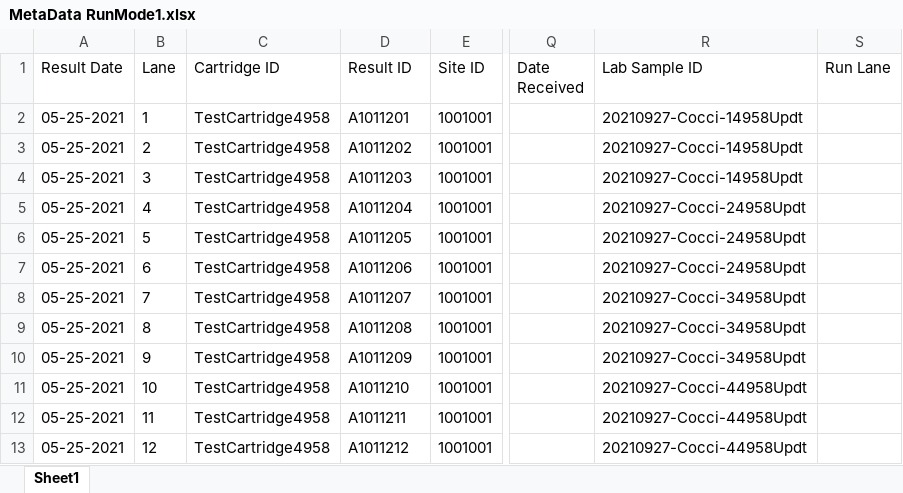
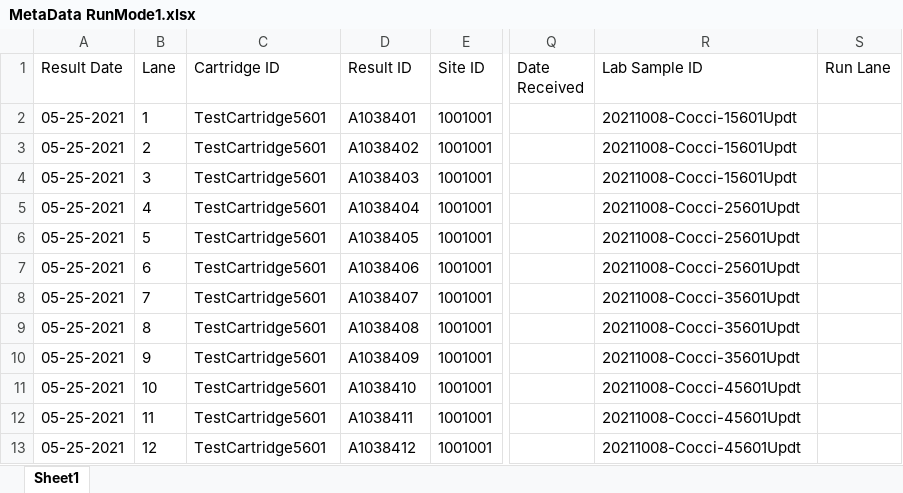
Before and after one commit to KasuriT/Amazon-Assignment, an Excel workbook: Excel/MetaData RunMode1.xlsx, sheet Sheet1, drawn as a sheet; only a part is shown, gaps mark what is left out; values as stored, in another font and other column widths than the file's, no borders; the diff names each change by its address in the sheet, - before the commit and + after, or states it on an @@ line.

```diff
--- a/Excel/MetaData RunMode1.xlsx (sheet Sheet1)
+++ b/Excel/MetaData RunMode1.xlsx (sheet Sheet1)
-C2:C13 (Cartridge ID): TestCartridge4958
+C2:C13 (Cartridge ID): TestCartridge5601
-D2 (Result ID): A1011201
+D2 (Result ID): A1038401
-R2:R4 (Lab Sample ID): 20210927-Cocci-14958Updt
+R2:R4 (Lab Sample ID): 20211008-Cocci-15601Updt
-D3 (Result ID): A1011202
+D3 (Result ID): A1038402
-D4 (Result ID): A1011203
+D4 (Result ID): A1038403
-D5 (Result ID): A1011204
+D5 (Result ID): A1038404
-R5:R7 (Lab Sample ID): 20210927-Cocci-24958Updt
+R5:R7 (Lab Sample ID): 20211008-Cocci-25601Updt
-D6 (Result ID): A1011205
+D6 (Result ID): A1038405
-D7 (Result ID): A1011206
+D7 (Result ID): A1038406
-D8 (Result ID): A1011207
+D8 (Result ID): A1038407
-R8:R10 (Lab Sample ID): 20210927-Cocci-34958Updt
+R8:R10 (Lab Sample ID): 20211008-Cocci-35601Updt
-D9 (Result ID): A1011208
+D9 (Result ID): A1038408
-D10 (Result ID): A1011209
+D10 (Result ID): A1038409
-D11 (Result ID): A1011210
+D11 (Result ID): A1038410
-R11:R13 (Lab Sample ID): 20210927-Cocci-44958Updt
+R11:R13 (Lab Sample ID): 20211008-Cocci-45601Updt
-D12 (Result ID): A1011211
+D12 (Result ID): A1038411
-D13 (Result ID): A1011212
+D13 (Result ID): A1038412
```
Also changed, not shown: Excel/Flock Metadata.xlsx, Excel/PA_Config_Sample_Metadata_Upload.xlsx, 50 other files.
